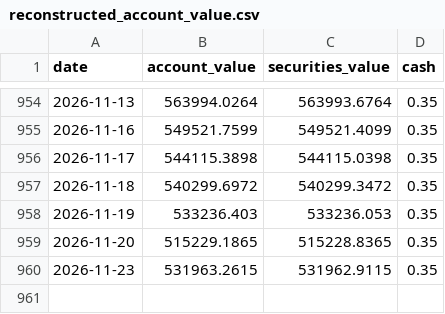
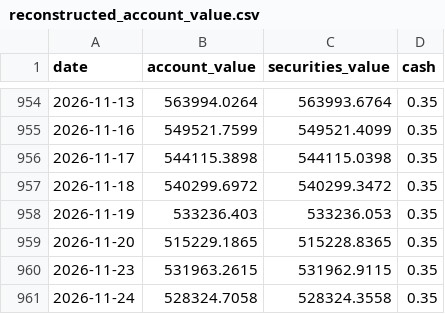
Before and after one commit to metamarsh/asymmetric-edge-dashboard, a CSV file: reconstructed_account_value.csv, drawn as a sheet; only a part is shown, gaps mark what is left out; the diff names each change by its address in the sheet, - before the commit and + after, or states it on an @@ line.

```diff
--- a/reconstructed_account_value.csv
+++ b/reconstructed_account_value.csv
+row 961: 2026-11-24 | 528324.7058 | 528324.3558 | 0.35
```
Also changed, not shown: asymmetric_edge_series.csv, holdings_daily_values.csv, 2 other files.
